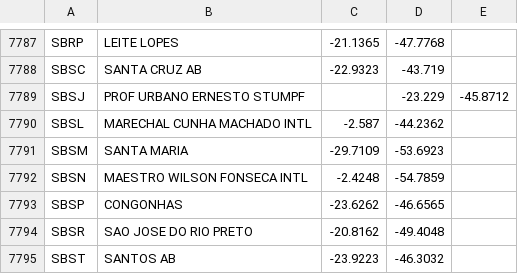
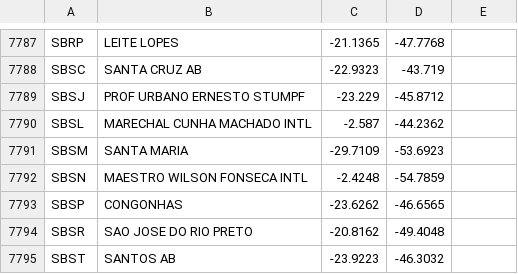
Before and after one commit to watilacosta/acars_api, a CSV file: db/data/airports.csv, drawn as a sheet; only a part is shown, gaps mark what is left out.

```diff
--- a/db/data/airports.csv
+++ b/db/data/airports.csv
@@ -7788,3 +7788,3 @@ SBRP,LEITE LOPES,-21.1365,-47.7768
 SBSC,SANTA CRUZ AB,-22.9323,-43.719
-SBSJ,PROF URBANO ERNESTO STUMPF,,-23.229,-45.8712
+SBSJ,PROF URBANO ERNESTO STUMPF,-23.229,-45.8712,""
 SBSL,MARECHAL CUNHA MACHADO INTL,-2.587,-44.2362
```
Also changed, not shown: 6 other files.
